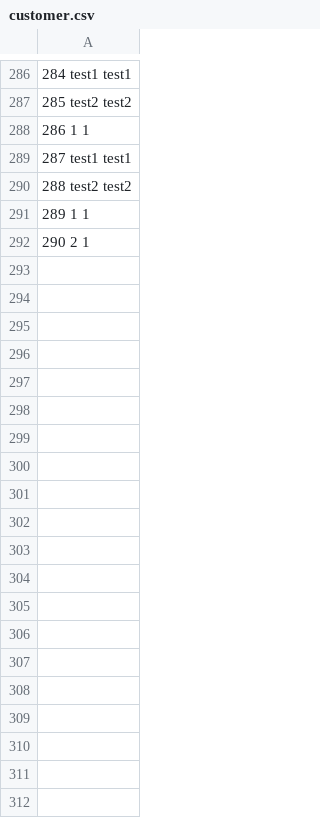
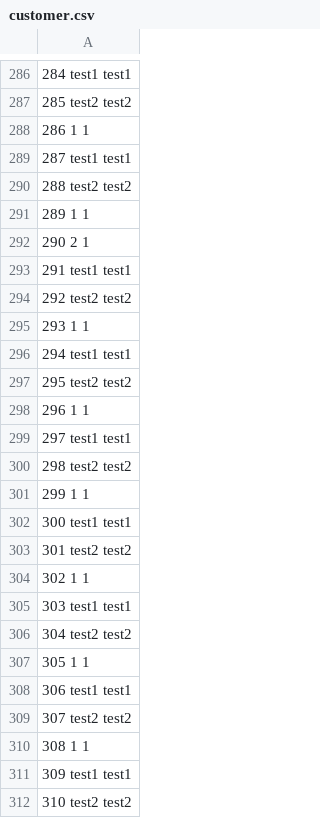
Before and after one commit to OldZack/ATM, a CSV file: customer.csv, drawn as a sheet; only a part is shown, gaps mark what is left out; the diff covers the shown part only; the diff names each change by its address in the sheet, - before the commit and + after, or states it on an @@ line.

```diff
--- a/customer.csv
+++ b/customer.csv
+row 293: 291 test1 test1
+row 294: 292 test2 test2
+row 295: 293 1 1
+row 296: 294 test1 test1
+row 297: 295 test2 test2
+row 298: 296 1 1
+row 299: 297 test1 test1
+row 300: 298 test2 test2
+row 301: 299 1 1
+row 302: 300 test1 test1
+row 303: 301 test2 test2
+row 304: 302 1 1
+row 305: 303 test1 test1
+row 306: 304 test2 test2
+row 307: 305 1 1
+row 308: 306 test1 test1
+row 309: 307 test2 test2
+row 310: 308 1 1
+row 311: 309 test1 test1
+row 312: 310 test2 test2
```
Also changed, not shown: 11 added rows elsewhere in this file, manager.csv, 14 other files.
